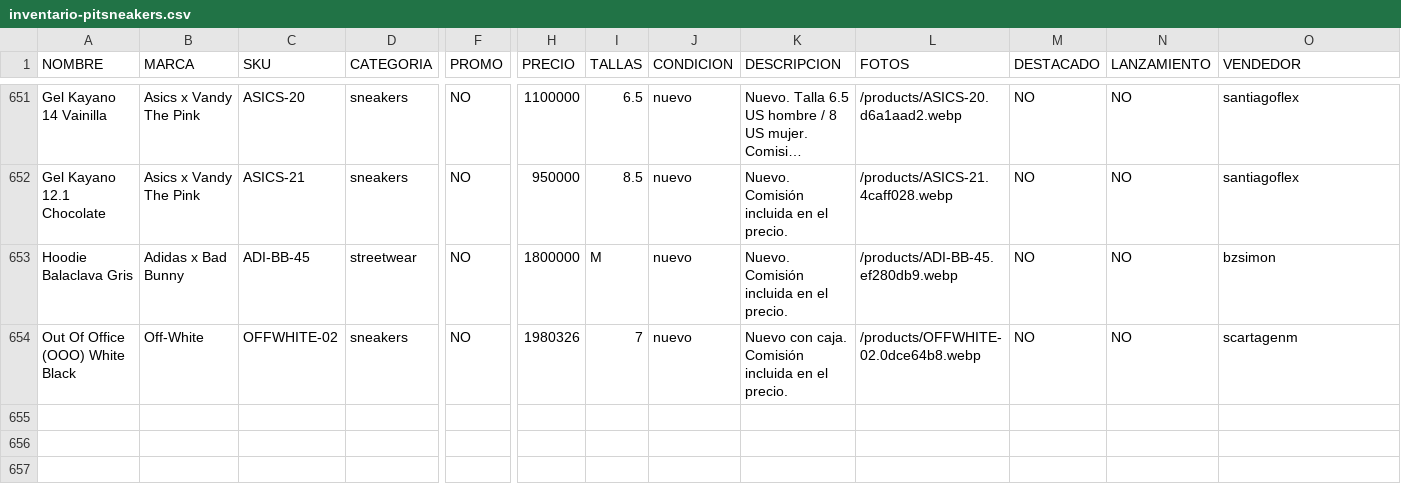
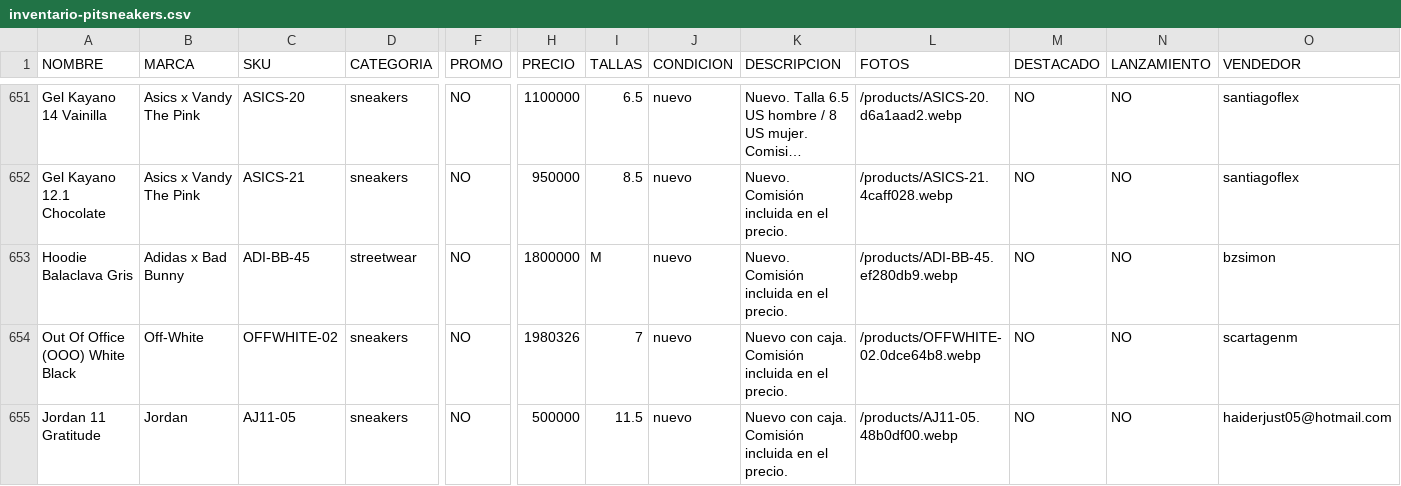
Before and after one commit to pitzsneakerscol-ui/pitsneakers-web, a CSV file: docs/inventario-pitsneakers.csv, drawn as a sheet; only a part is shown, gaps mark what is left out; long unchanged cells end in …; rows hold the shown columns only; the diff names each change by its address in the sheet, - before the commit and + after, or states it on an @@ line.

```diff
--- a/docs/inventario-pitsneakers.csv
+++ b/docs/inventario-pitsneakers.csv
+row 655: Jordan 11 Gratitude | Jordan | AJ11-05 | sneakers | NO | 500000 | 11.5 | nuevo | Nuevo con caja. Comisión incluida en el precio. | /products/AJ11-05.48b0df00.webp | NO | NO | haiderjust05@hotmail.com
```
Also changed, not shown: 5 other files.
